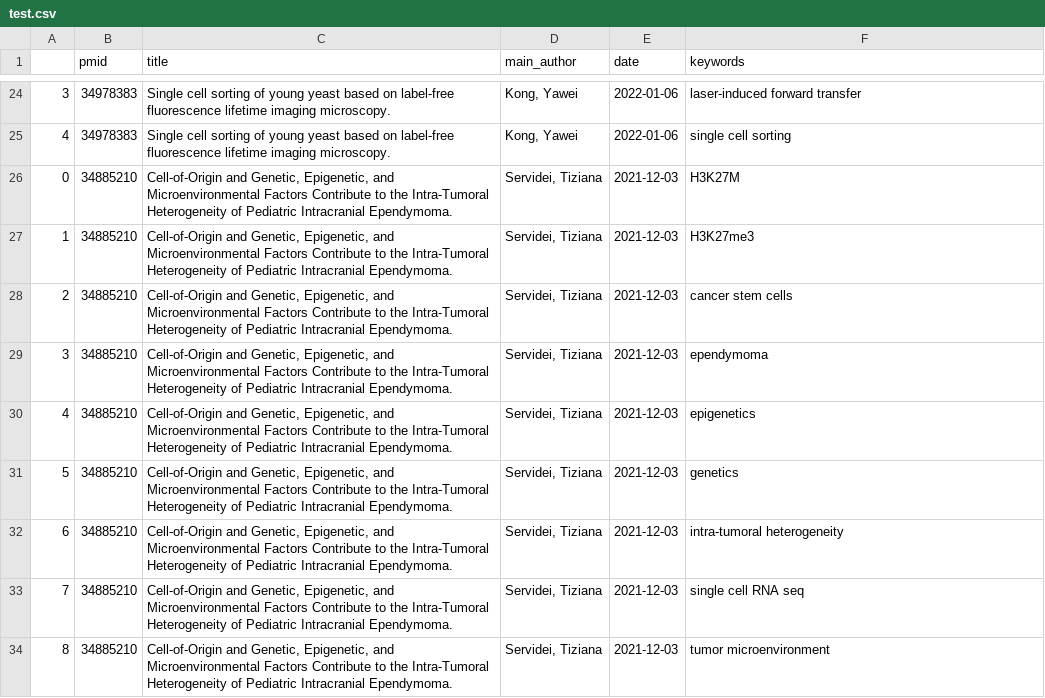
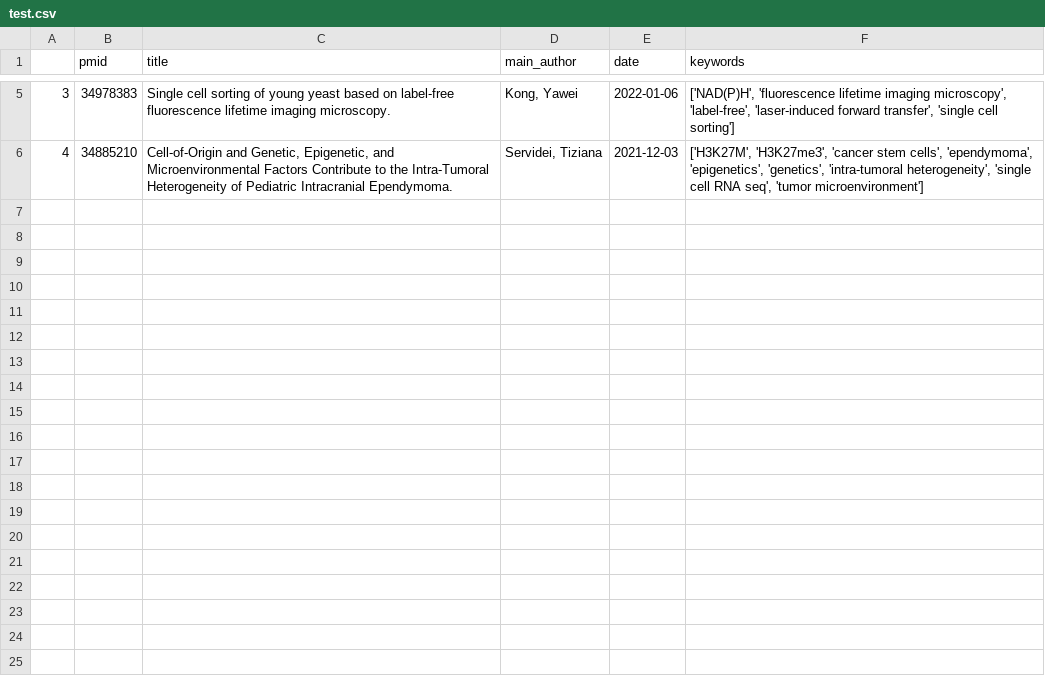
Before and after one commit to UncleSamulus/geniomhe-oop-biopython-pubmed, a CSV file: test.csv, drawn as a sheet; only a part is shown, gaps mark what is left out; the diff covers the shown part only.

```diff
--- a/test.csv
+++ b/test.csv
@@ -24,11 +5,2 @@
-3,34978383,Single cell sorting of young yeast based on label-free fluorescence lifetime imaging microscopy.,"Kong, Yawei",2022-01-06,laser-induced forward transfer
-4,34978383,Single cell sorting of young yeast based on label-free fluorescence lifetime imaging microscopy.,"Kong, Yawei",2022-01-06,single cell sorting
-0,34885210,"Cell-of-Origin and Genetic, Epigenetic, and Microenvironmental Factors Contribute to the Intra-Tumoral Heterogeneity of Pediatric Intracranial Ependymoma.","Servidei, Tiziana",2021-12-03,H3K27M
-1,34885210,"Cell-of-Origin and Genetic, Epigenetic, and Microenvironmental Factors Contribute to the Intra-Tumoral Heterogeneity of Pediatric Intracranial Ependymoma.","Servidei, Tiziana",2021-12-03,H3K27me3
-2,34885210,"Cell-of-Origin and Genetic, Epigenetic, and Microenvironmental Factors Contribute to the Intra-Tumoral Heterogeneity of Pediatric Intracranial Ependymoma.","Servidei, Tiziana",2021-12-03,cancer stem cells
-3,34885210,"Cell-of-Origin and Genetic, Epigenetic, and Microenvironmental Factors Contribute to the Intra-Tumoral Heterogeneity of Pediatric Intracranial Ependymoma.","Servidei, Tiziana",2021-12-03,ependymoma
-4,34885210,"Cell-of-Origin and Genetic, Epigenetic, and Microenvironmental Factors Contribute to the Intra-Tumoral Heterogeneity of Pediatric Intracranial Ependymoma.","Servidei, Tiziana",2021-12-03,epigenetics
-5,34885210,"Cell-of-Origin and Genetic, Epigenetic, and Microenvironmental Factors Contribute to the Intra-Tumoral Heterogeneity of Pediatric Intracranial Ependymoma.","Servidei, Tiziana",2021-12-03,genetics
-6,34885210,"Cell-of-Origin and Genetic, Epigenetic, and Microenvironmental Factors Contribute to the Intra-Tumoral Heterogeneity of Pediatric Intracranial Ependymoma.","Servidei, Tiziana",2021-12-03,intra-tumoral heterogeneity
-7,34885210,"Cell-of-Origin and Genetic, Epigenetic, and Microenvironmental Factors Contribute to the Intra-Tumoral Heterogeneity of Pediatric Intracranial Ependymoma.","Servidei, Tiziana",2021-12-03,single cell RNA seq
-8,34885210,"Cell-of-Origin and Genetic, Epigenetic, and Microenvironmental Factors Contribute to the Intra-Tumoral Heterogeneity of Pediatric Intracranial Ependymoma.","Servidei, Tiziana",2021-12-03,tumor microenvironment
+3,34978383,Single cell sorting of young yeast based on label-free fluorescence lifetime imaging microscopy.,"Kong, Yawei",2022-01-06,"['NAD(P)H', 'fluorescence lifetime imaging microscopy', 'label-free', 'laser-induced forward transfer', 'single cell sorting']"
+4,34885210,"Cell-of-Origin and Genetic, Epigenetic, and Microenvironmental Factors Contribute to the Intra-Tumoral Heterogeneity of Pediatric Intracranial Ependymoma.","Servidei, Tiziana",2021-12-03,"['H3K27M', 'H3K27me3', 'cancer stem cells', 'ependymoma', 'epigenetics', 'genetics', 'intra-tumoral heterogeneity', 'single cell RNA seq', 'tumor microenvironment']"
```
Also changed, not shown: 19 removed rows and 3 edited cells elsewhere in this file, 2 other files.
